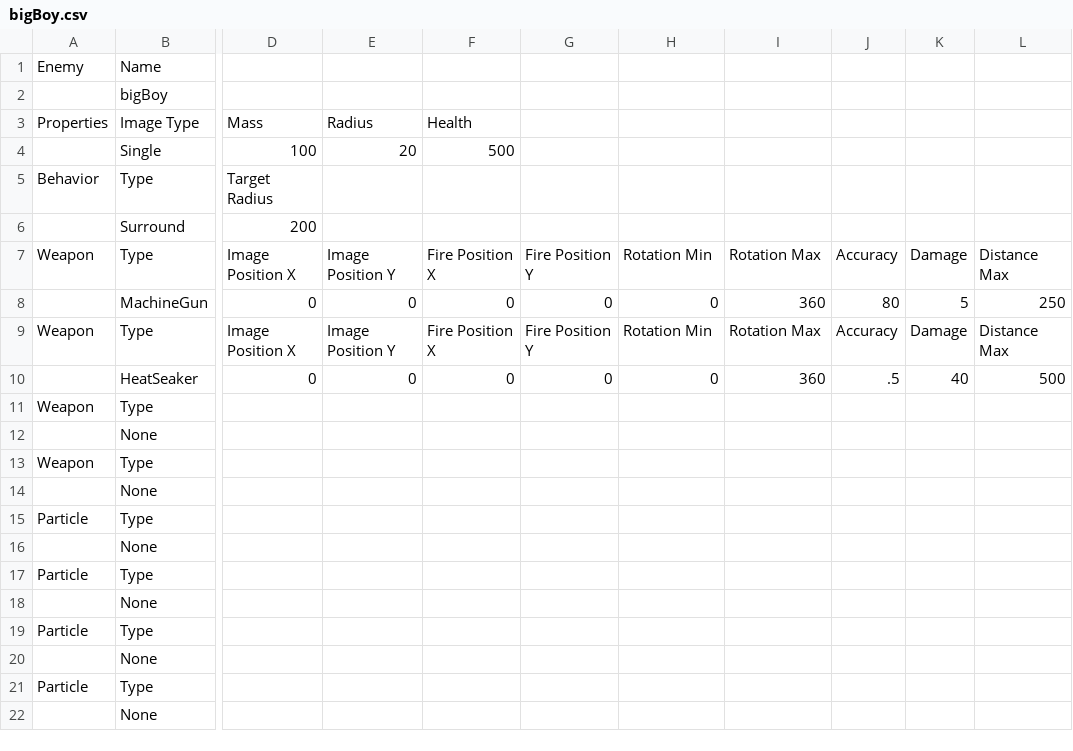
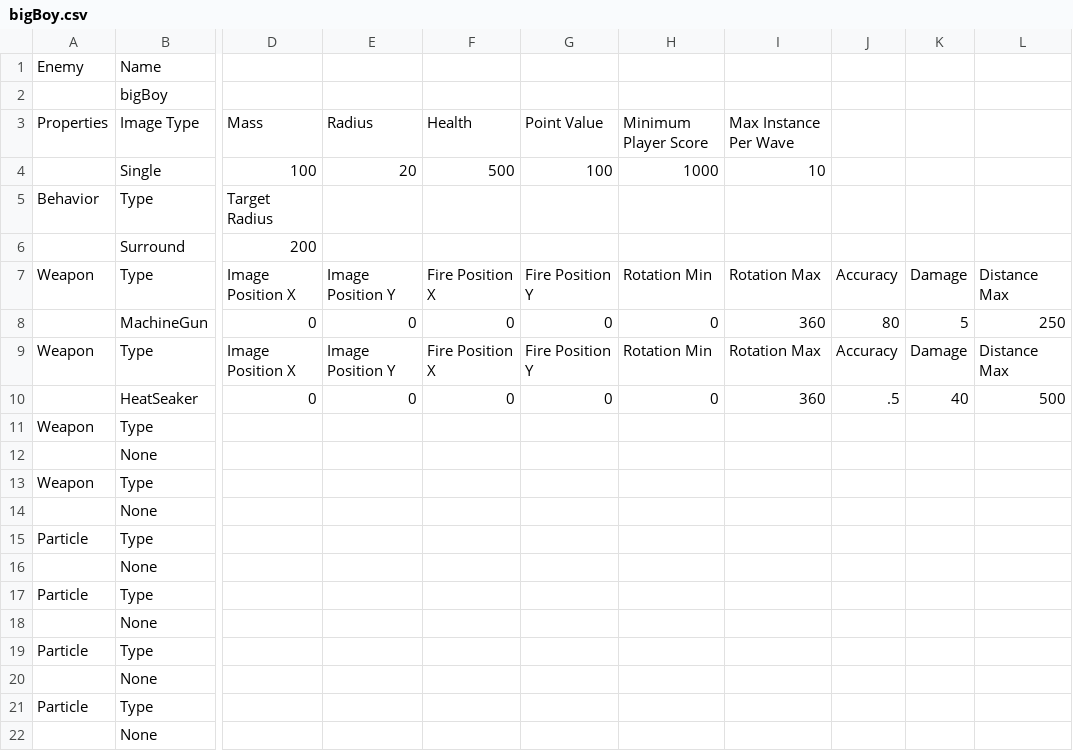
Before and after one commit to sdetwiler/pammo, a CSV file: data/enemies/bigBoy.csv, drawn as a sheet; only a part is shown, gaps mark what is left out; the diff names each change by its address in the sheet, - before the commit and + after, or states it on an @@ line.

Commit message:
auto generated waves of enemies based on user score. Updates to enemy editor and enemy template to set point values for enemies, minimum point value to unlock new enemies and caps of enemies per waves. A hacked up 1.csv level file to make this work until I can rework the level loading stuff. A new release.
git-svn-id: http://www.piratestudios.com/pammo/svn@291 fc494e2b-ab4b-0410-a0f4-e0a3d7fb9d21

```diff
--- a/data/enemies/bigBoy.csv
+++ b/data/enemies/bigBoy.csv
-G3: (empty)
+G3: Point Value
-H3: (empty)
+H3: Minimum Player Score
-I3: (empty)
+I3: Max Instance Per Wave
-G4: (empty)
+G4: 100
-H4: (empty)
+H4: 1000
-I4: (empty)
+I4: 10
```
Also changed, not shown: data/enemies/flameTank.csv, data/enemies/torpedo.csv, 10 other files.
